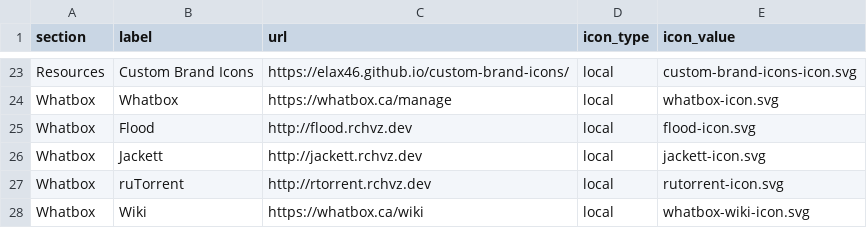
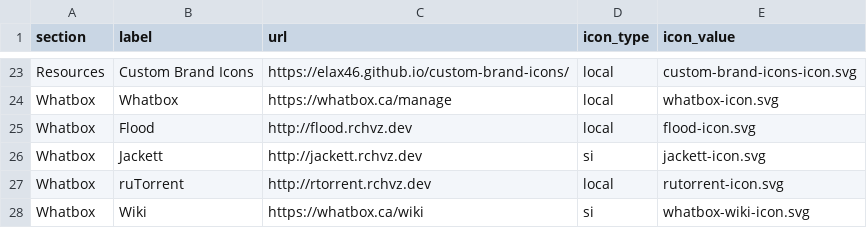
Before and after one commit to ryanchavezzz/start, a CSV file: chips.csv, drawn as a sheet; only a part is shown, gaps mark what is left out.

```diff
--- a/chips.csv
+++ b/chips.csv
@@ -25,4 +25,4 @@ Whatbox,Whatbox,https://whatbox.ca/manage,local,whatbox-icon.svg
 Whatbox,Flood,http://flood.rchvz.dev,local,flood-icon.svg
-Whatbox,Jackett,http://jackett.rchvz.dev,local,jackett-icon.svg
+Whatbox,Jackett,http://jackett.rchvz.dev,si,jackett-icon.svg
 Whatbox,ruTorrent,http://rtorrent.rchvz.dev,local,rutorrent-icon.svg
-Whatbox,Wiki,https://whatbox.ca/wiki,local,whatbox-wiki-icon.svg
+Whatbox,Wiki,https://whatbox.ca/wiki,si,whatbox-wiki-icon.svg
```
Also changed, not shown: 1 other file.
